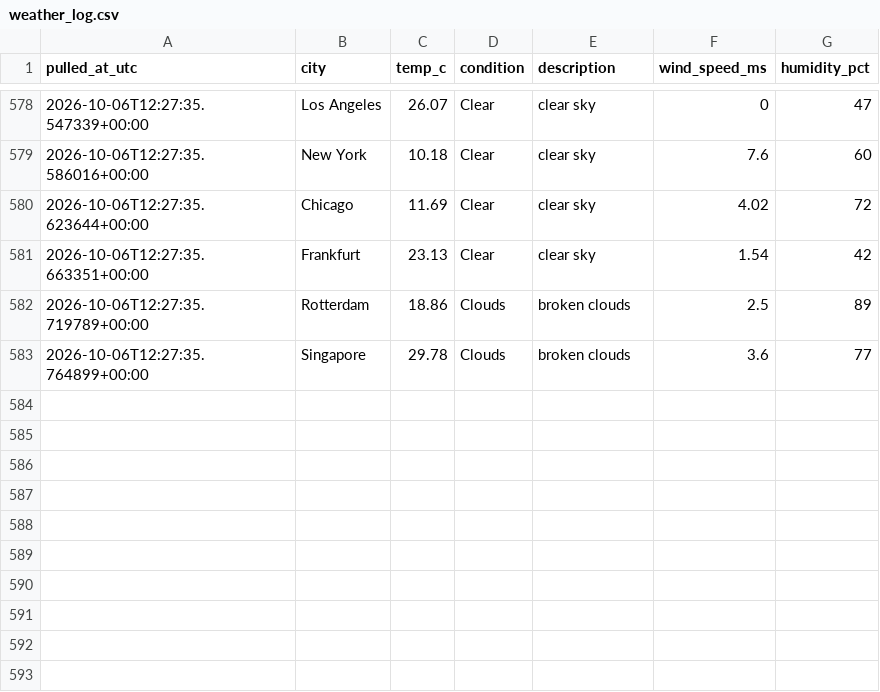
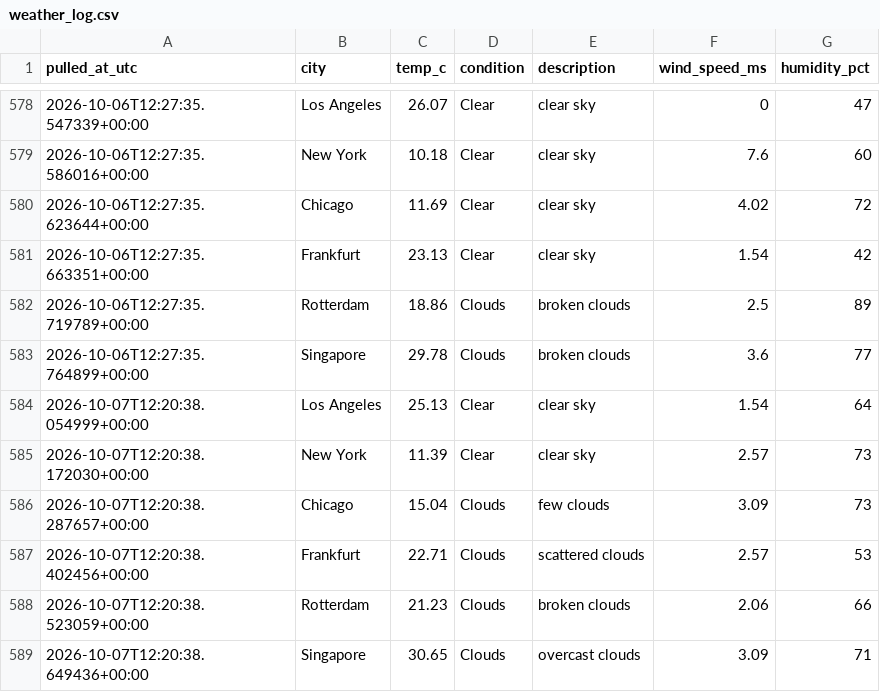
Before and after one commit to Aditya-Kadam-304/logistics-delivery-dashboard, a CSV file: data/processed/weather_log.csv, drawn as a sheet; only a part is shown, gaps mark what is left out; the diff names each change by its address in the sheet, - before the commit and + after, or states it on an @@ line.

```diff
--- a/data/processed/weather_log.csv
+++ b/data/processed/weather_log.csv
+row 584: 2026-10-07T12:20:38.054999+00:00 | Los Angeles | 25.13 | Clear | clear sky | 1.54 | 64
+row 585: 2026-10-07T12:20:38.172030+00:00 | New York | 11.39 | Clear | clear sky | 2.57 | 73
+row 586: 2026-10-07T12:20:38.287657+00:00 | Chicago | 15.04 | Clouds | few clouds | 3.09 | 73
+row 587: 2026-10-07T12:20:38.402456+00:00 | Frankfurt | 22.71 | Clouds | scattered clouds | 2.57 | 53
+row 588: 2026-10-07T12:20:38.523059+00:00 | Rotterdam | 21.23 | Clouds | broken clouds | 2.06 | 66
+row 589: 2026-10-07T12:20:38.649436+00:00 | Singapore | 30.65 | Clouds | overcast clouds | 3.09 | 71
```
